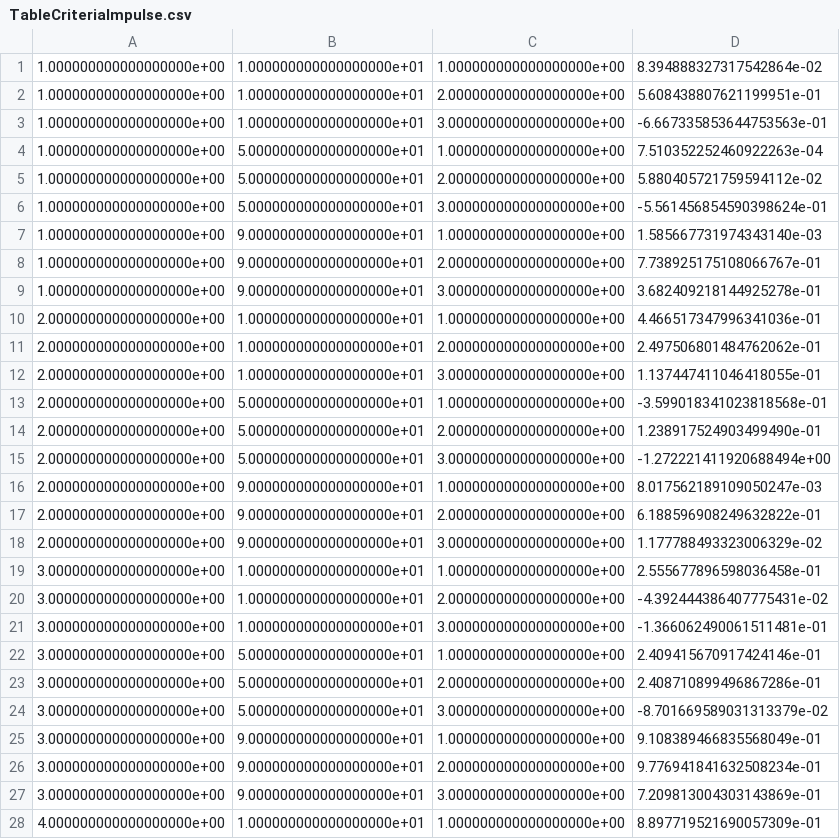
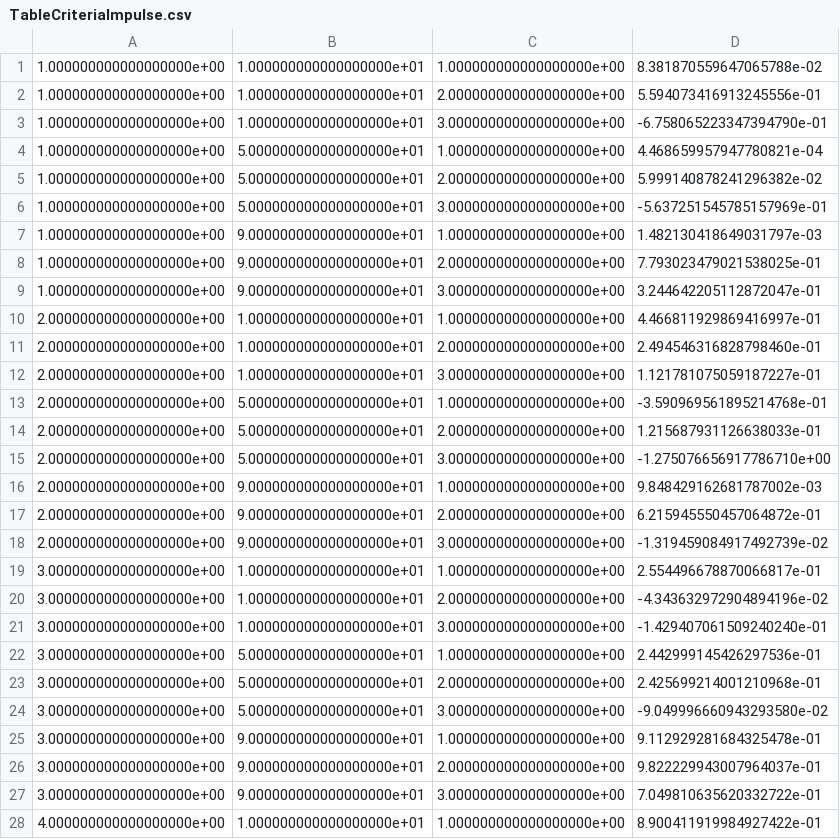
Before and after one commit to GaloMALDONADO/motorg, a CSV file: motorog/TableCriteriaImpulse.csv, drawn as a sheet; only a part is shown; the diff covers the shown part only.

Commit message:
update

```diff
--- a/motorog/TableCriteriaImpulse.csv
+++ b/motorog/TableCriteriaImpulse.csv
@@ -1,28 +1,28 @@
-1.000000000000000000e+00,1.000000000000000000e+01,1.000000000000000000e+00,8.394888327317542864e-02
-1.000000000000000000e+00,1.000000000000000000e+01,2.000000000000000000e+00,5.608438807621199951e-01
-1.000000000000000000e+00,1.000000000000000000e+01,3.000000000000000000e+00,-6.667335853644753563e-01
-1.000000000000000000e+00,5.000000000000000000e+01,1.000000000000000000e+00,7.510352252460922263e-04
-1.000000000000000000e+00,5.000000000000000000e+01,2.000000000000000000e+00,5.880405721759594112e-02
-1.000000000000000000e+00,5.000000000000000000e+01,3.000000000000000000e+00,-5.561456854590398624e-01
-1.000000000000000000e+00,9.000000000000000000e+01,1.000000000000000000e+00,1.585667731974343140e-03
-1.000000000000000000e+00,9.000000000000000000e+01,2.000000000000000000e+00,7.738925175108066767e-01
-1.000000000000000000e+00,9.000000000000000000e+01,3.000000000000000000e+00,3.682409218144925278e-01
-2.000000000000000000e+00,1.000000000000000000e+01,1.000000000000000000e+00,4.466517347996341036e-01
-2.000000000000000000e+00,1.000000000000000000e+01,2.000000000000000000e+00,2.497506801484762062e-01
-2.000000000000000000e+00,1.000000000000000000e+01,3.000000000000000000e+00,1.137447411046418055e-01
-2.000000000000000000e+00,5.000000000000000000e+01,1.000000000000000000e+00,-3.599018341023818568e-01
-2.000000000000000000e+00,5.000000000000000000e+01,2.000000000000000000e+00,1.238917524903499490e-01
-2.000000000000000000e+00,5.000000000000000000e+01,3.000000000000000000e+00,-1.272221411920688494e+00
-2.000000000000000000e+00,9.000000000000000000e+01,1.000000000000000000e+00,8.017562189109050247e-03
-2.000000000000000000e+00,9.000000000000000000e+01,2.000000000000000000e+00,6.188596908249632822e-01
-2.000000000000000000e+00,9.000000000000000000e+01,3.000000000000000000e+00,1.177788493323006329e-02
-3.000000000000000000e+00,1.000000000000000000e+01,1.000000000000000000e+00,2.555677896598036458e-01
-3.000000000000000000e+00,1.000000000000000000e+01,2.000000000000000000e+00,-4.392444386407775431e-02
-3.000000000000000000e+00,1.000000000000000000e+01,3.000000000000000000e+00,-1.366062490061511481e-01
-3.000000000000000000e+00,5.000000000000000000e+01,1.000000000000000000e+00,2.409415670917424146e-01
-3.000000000000000000e+00,5.000000000000000000e+01,2.000000000000000000e+00,2.408710899496867286e-01
-3.000000000000000000e+00,5.000000000000000000e+01,3.000000000000000000e+00,-8.701669589031313379e-02
-3.000000000000000000e+00,9.000000000000000000e+01,1.000000000000000000e+00,9.108389466835568049e-01
-3.000000000000000000e+00,9.000000000000000000e+01,2.000000000000000000e+00,9.776941841632508234e-01
-3.000000000000000000e+00,9.000000000000000000e+01,3.000000000000000000e+00,7.209813004303143869e-01
-4.000000000000000000e+00,1.000000000000000000e+01,1.000000000000000000e+00,8.897719521690057309e-01
+1.000000000000000000e+00,1.000000000000000000e+01,1.000000000000000000e+00,8.381870559647065788e-02
+1.000000000000000000e+00,1.000000000000000000e+01,2.000000000000000000e+00,5.594073416913245556e-01
+1.000000000000000000e+00,1.000000000000000000e+01,3.000000000000000000e+00,-6.758065223347394790e-01
+1.000000000000000000e+00,5.000000000000000000e+01,1.000000000000000000e+00,4.468659957947780821e-04
+1.000000000000000000e+00,5.000000000000000000e+01,2.000000000000000000e+00,5.999140878241296382e-02
+1.000000000000000000e+00,5.000000000000000000e+01,3.000000000000000000e+00,-5.637251545785157969e-01
+1.000000000000000000e+00,9.000000000000000000e+01,1.000000000000000000e+00,1.482130418649031797e-03
+1.000000000000000000e+00,9.000000000000000000e+01,2.000000000000000000e+00,7.793023479021538025e-01
+1.000000000000000000e+00,9.000000000000000000e+01,3.000000000000000000e+00,3.244642205112872047e-01
+2.000000000000000000e+00,1.000000000000000000e+01,1.000000000000000000e+00,4.466811929869416997e-01
+2.000000000000000000e+00,1.000000000000000000e+01,2.000000000000000000e+00,2.494546316828798460e-01
+2.000000000000000000e+00,1.000000000000000000e+01,3.000000000000000000e+00,1.121781075059187227e-01
+2.000000000000000000e+00,5.000000000000000000e+01,1.000000000000000000e+00,-3.590969561895214768e-01
+2.000000000000000000e+00,5.000000000000000000e+01,2.000000000000000000e+00,1.215687931126638033e-01
+2.000000000000000000e+00,5.000000000000000000e+01,3.000000000000000000e+00,-1.275076656917786710e+00
+2.000000000000000000e+00,9.000000000000000000e+01,1.000000000000000000e+00,9.848429162681787002e-03
+2.000000000000000000e+00,9.000000000000000000e+01,2.000000000000000000e+00,6.215945550457064872e-01
+2.000000000000000000e+00,9.000000000000000000e+01,3.000000000000000000e+00,-1.319459084917492739e-02
+3.000000000000000000e+00,1.000000000000000000e+01,1.000000000000000000e+00,2.554496678870066817e-01
+3.000000000000000000e+00,1.000000000000000000e+01,2.000000000000000000e+00,-4.343632972904894196e-02
+3.000000000000000000e+00,1.000000000000000000e+01,3.000000000000000000e+00,-1.429407061509240240e-01
+3.000000000000000000e+00,5.000000000000000000e+01,1.000000000000000000e+00,2.442999145426297536e-01
+3.000000000000000000e+00,5.000000000000000000e+01,2.000000000000000000e+00,2.425699214001210968e-01
+3.000000000000000000e+00,5.000000000000000000e+01,3.000000000000000000e+00,-9.049996660943293580e-02
+3.000000000000000000e+00,9.000000000000000000e+01,1.000000000000000000e+00,9.112929281684325478e-01
+3.000000000000000000e+00,9.000000000000000000e+01,2.000000000000000000e+00,9.822229943007964037e-01
+3.000000000000000000e+00,9.000000000000000000e+01,3.000000000000000000e+00,7.049810635620332722e-01
+4.000000000000000000e+00,1.000000000000000000e+01,1.000000000000000000e+00,8.900411919984927422e-01
```
Also changed, not shown: 17 edited cells elsewhere in this file.
